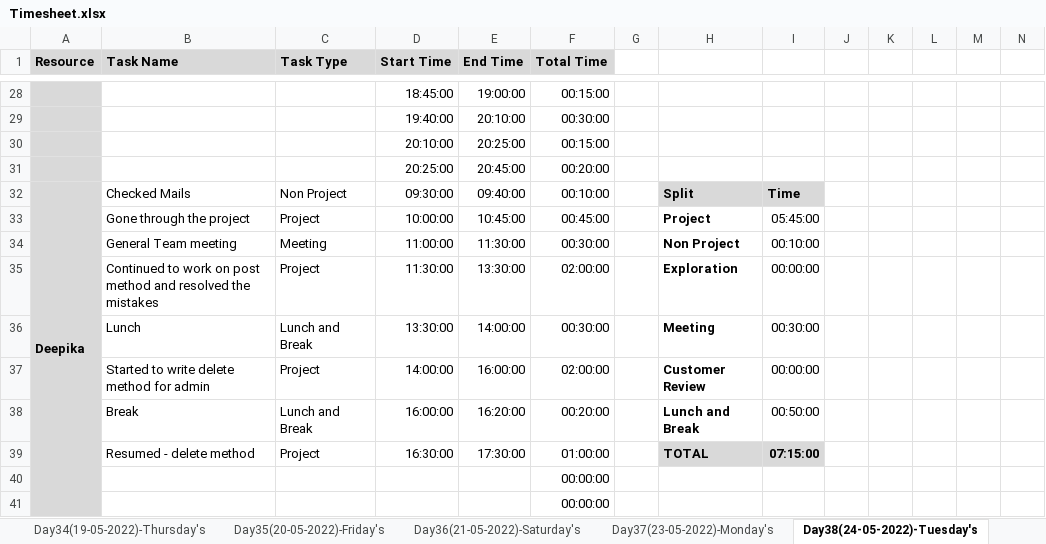
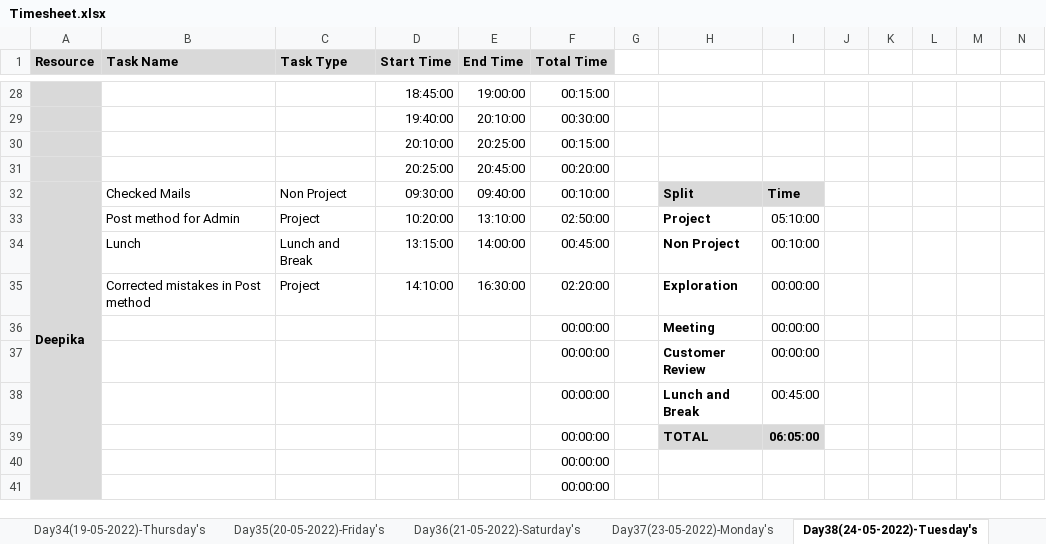
Before and after one commit to TeamAlpha01/Project, an Excel workbook: Process/Timesheet/Timesheet.xlsx, sheet Day38(24-05-2022)-Tuesday's, drawn as a sheet; only a part is shown, gaps mark what is left out; values as stored, in another font and other column widths than the file's, no borders; conditional formats not drawn; removed rows and columns are numbered as before the commit, all else as after; rows hold the shown columns only; the diff names each change by its address in the sheet, - before the commit and + after, or states it on an @@ line.

Commit message:
Updated Timesheet - Deepika

```diff
--- a/Process/Timesheet/Timesheet.xlsx (sheet Day38(24-05-2022)-Tuesday's)
+++ b/Process/Timesheet/Timesheet.xlsx (sheet Day38(24-05-2022)-Tuesday's)
-B33 (Task Name): Gone through the project
+B33 (Task Name): Post method for Admin
-D33 (Start Time): 10:00:00
+D33 (Start Time): 10:20:00
-E33 (End Time): 10:45:00
+E33 (End Time): 13:10:00
-F33 (Total Time): 00:45:00
+F33 (Total Time): 02:50:00
-I33: 05:45:00
+I33: 05:10:00
-row 34:  | General Team meeting | Meeting | 11:00:00 | 11:30:00 | 00:30:00 |  | Non Project | 00:10:00
+row 34:  | Lunch | Lunch and Break | 13:15:00 | 14:00:00 | 00:45:00 |  | Non Project | 00:10:00
-B35 (Task Name): Continued to work on post method and resolved the mistakes
+B35 (Task Name): Corrected mistakes in Post method
-D35 (Start Time): 11:30:00
+D35 (Start Time): 14:10:00
-E35 (End Time): 13:30:00
+E35 (End Time): 16:30:00
-F35 (Total Time): 02:00:00
+F35 (Total Time): 02:20:00
-row 36:  | Lunch | Lunch and Break | 13:30:00 | 14:00:00 | 00:30:00 |  | Meeting | 00:30:00
-row 37:  | Started to write delete method for admin | Project | 14:00:00 | 16:00:00 | 02:00:00 |  | Customer Review | 00:00:00
-row 38:  | Break | Lunch and Break | 16:00:00 | 16:20:00 | 00:20:00 |  | Lunch and Break | 00:50:00
-row 39:  | Resumed - delete method | Project | 16:30:00 | 17:30:00 | 01:00:00 |  | TOTAL | 07:15:00
+row 36:  |  |  |  |  | 00:00:00 |  | Meeting | 00:00:00
+row 37:  |  |  |  |  | 00:00:00 |  | Customer Review | 00:00:00
+row 38:  |  |  |  |  | 00:00:00 |  | Lunch and Break | 00:45:00
+row 39:  |  |  |  |  | 00:00:00 |  | TOTAL | 06:05:00
```
Also changed, not shown: sheet Day39(25-05-2022)-Wednesday's, 1 other file.
